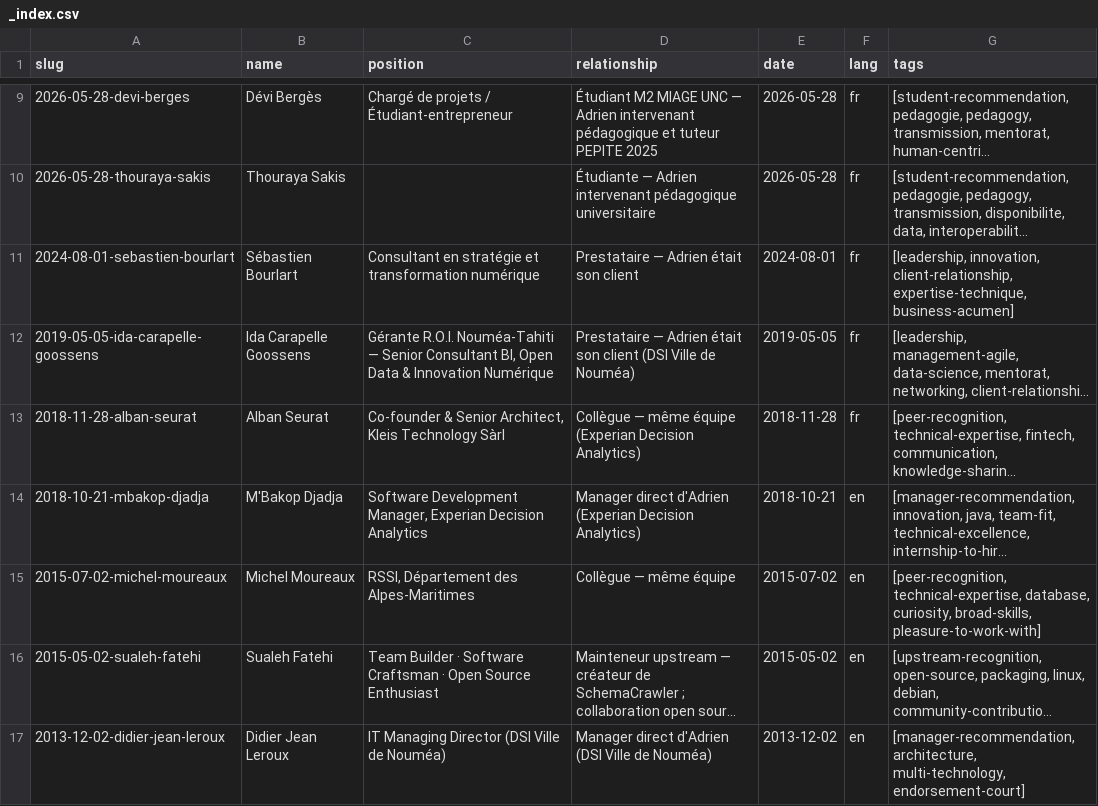
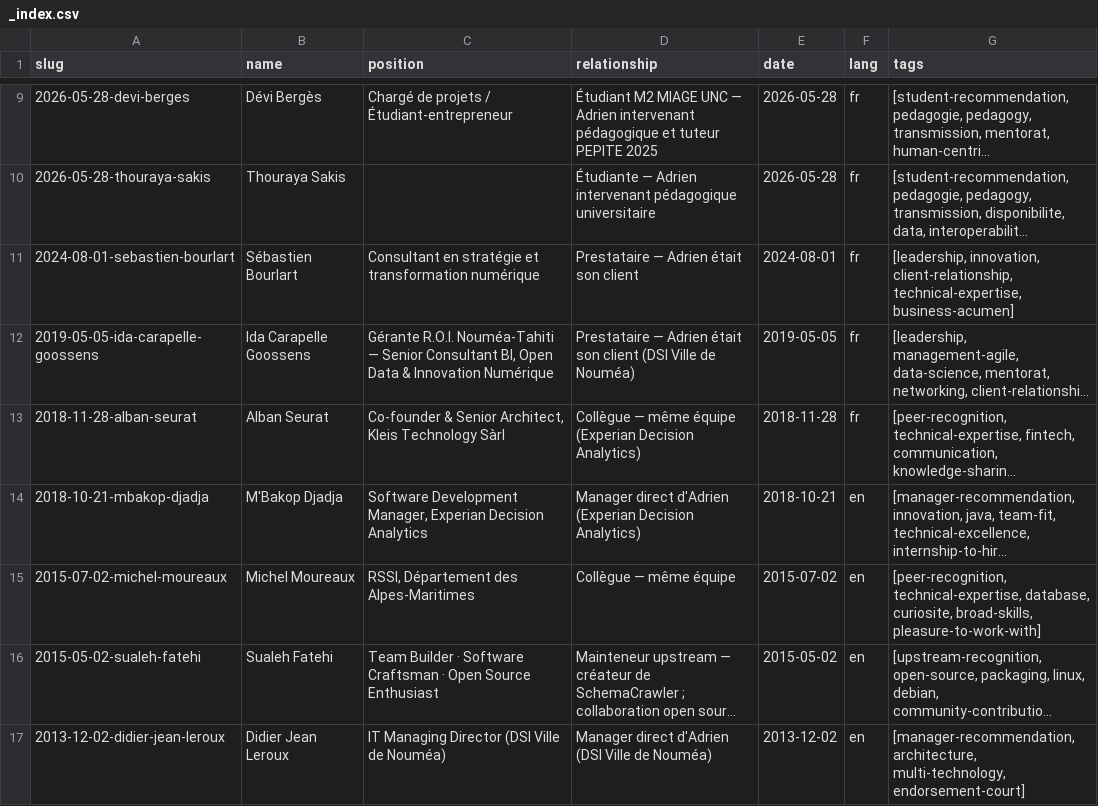
Before and after one commit to adriens/whoami, a CSV file: data/linkedin/adrien-sales/recommendations/_index.csv, drawn as a sheet; only a part is shown, gaps mark what is left out; long unchanged cells end in …; the diff names each change by its address in the sheet, - before the commit and + after, or states it on an @@ line.

```diff
--- a/data/linkedin/adrien-sales/recommendations/_index.csv
+++ b/data/linkedin/adrien-sales/recommendations/_index.csv
-G11 (tags): …innovation, client-relationship, expertise-technique, business-acumen]
+G11 (tags): …innovation, client-relationship, technical-expertise, business-acumen]
-G15 (tags): …technical-expertise, database, curiosity, broad-skills, pleasure-to-work-with]
+G15 (tags): …technical-expertise, database, curiosite, broad-skills, pleasure-to-work-with]
```
Also changed, not shown: 2 other files.
